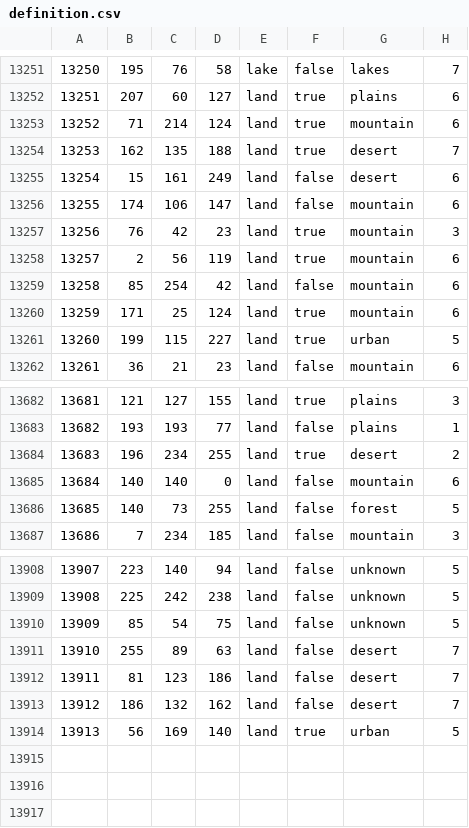
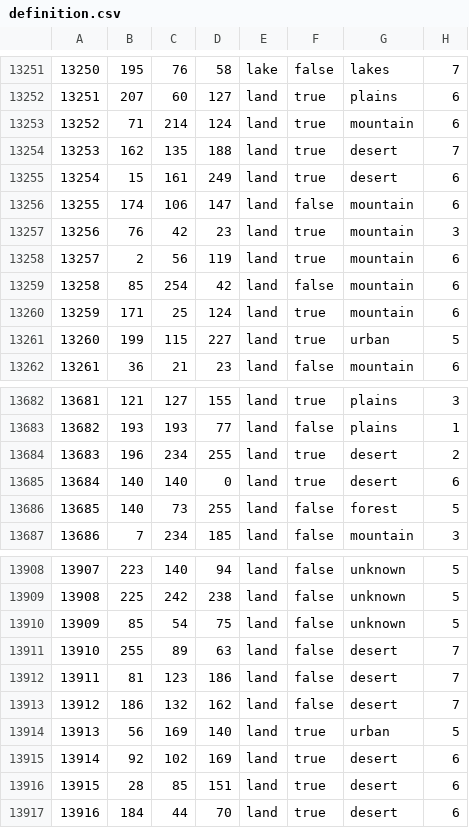
Before and after one commit to Cold-War-Iron-Curtain-Dev-Team/ColdWarIronCurtain, a CSV file: Cold War Iron Curtain/map/definition.csv, drawn as a sheet; only a part is shown, gaps mark what is left out.

```diff
--- a/Cold War Iron Curtain/map/definition.csv
+++ b/Cold War Iron Curtain/map/definition.csv
@@ -13254,3 +13254,3 @@
 13253;162;135;188;land;true;desert;7
-13254;15;161;249;land;false;desert;6
+13254;15;161;249;land;true;desert;6
 13255;174;106;147;land;false;mountain;6
@@ -13684,3 +13684,3 @@
 13683;196;234;255;land;true;desert;2
-13684;140;140;0;land;false;mountain;6
+13684;140;140;0;land;true;desert;6
 13685;140;73;255;land;false;forest;5
@@ -13914 +13914,4 @@
 13913;56;169;140;land;true;urban;5
+13914;92;102;169;land;true;desert;6
+13915;28;85;151;land;true;desert;6
+13916;184;44;70;land;true;desert;6
```
Also changed, not shown: 23 other files.
